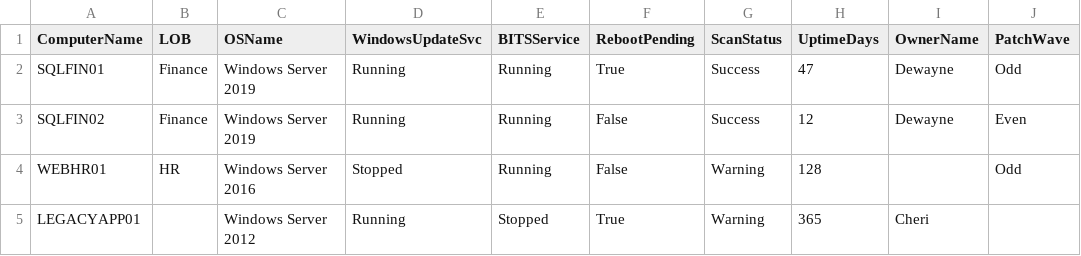
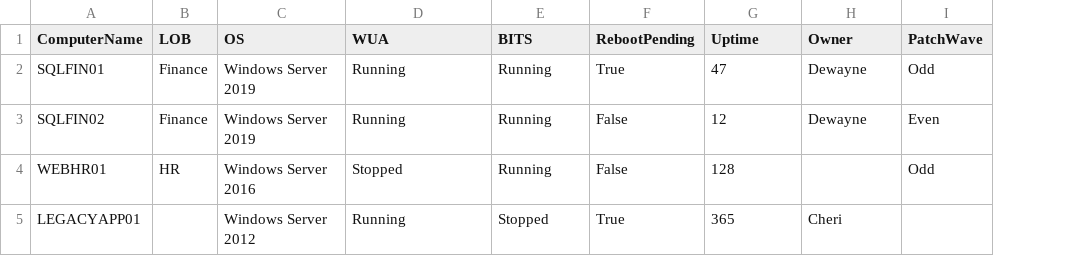
Before and after one commit to dewaynecox123456-lang/bayouops-patch-readiness, a CSV file: samples/mock-report.csv, drawn as a sheet; removed rows and columns are numbered as before the commit, all else as after; the diff names each change by its address in the sheet, - before the commit and + after, or states it on an @@ line.

```diff
--- a/samples/mock-report.csv
+++ b/samples/mock-report.csv
-column G (ScanStatus), rows 2-5: Success | Success | Warning | Warning
-C1: OSName
+C1: OS
-D1: WindowsUpdateSvc
+D1: WUA
-E1: BITSService
+E1: BITS
-G1: UptimeDays
+G1: Uptime
-H1: OwnerName
+H1: Owner
```
Also changed, not shown: 7 other files.
